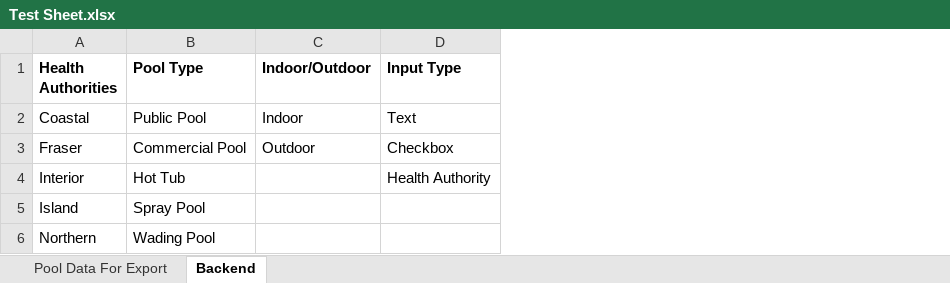
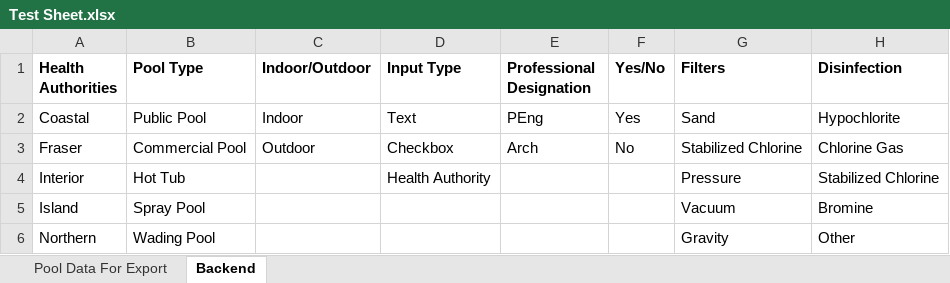
Before and after one commit to big-b-man/Misc-Python-Stuff, an Excel workbook: Pool Data Sheet Filler/Test Sheet.xlsx, sheet Backend, drawn as a sheet; values as stored, in another font and other column widths than the file's, no borders; the diff names each change by its address in the sheet, - before the commit and + after, or states it on an @@ line.

```diff
--- a/Pool Data Sheet Filler/Test Sheet.xlsx (sheet Backend)
+++ b/Pool Data Sheet Filler/Test Sheet.xlsx (sheet Backend)
+column E (Professional Designation), rows 2-3: PEng | Arch
+column F (Yes/No), rows 2-3: Yes | No
+column G (Filters), rows 2-6: Sand | Stabilized Chlorine | Pressure | Vacuum | Gravity
+column H (Disinfection), rows 2-6: Hypochlorite | Chlorine Gas | Stabilized Chlorine | Bromine | Other
```
Also changed, not shown: sheet Pool Data For Export, 2 other files.
